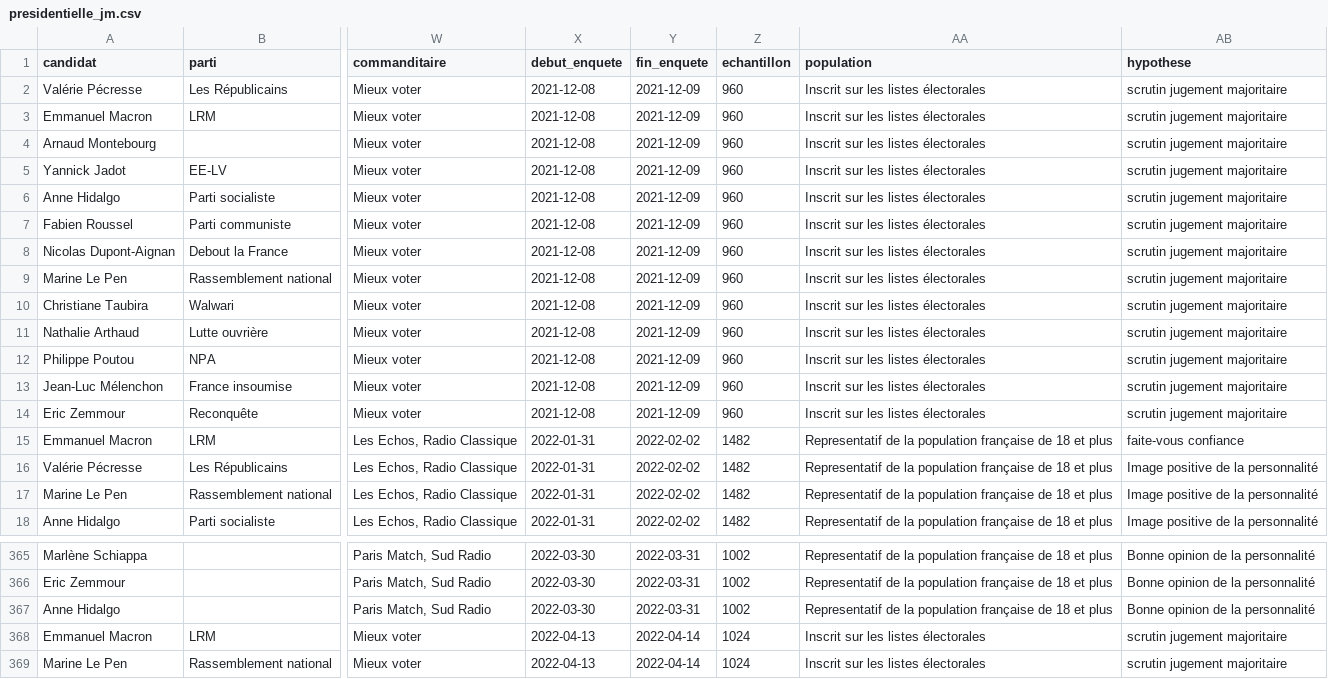
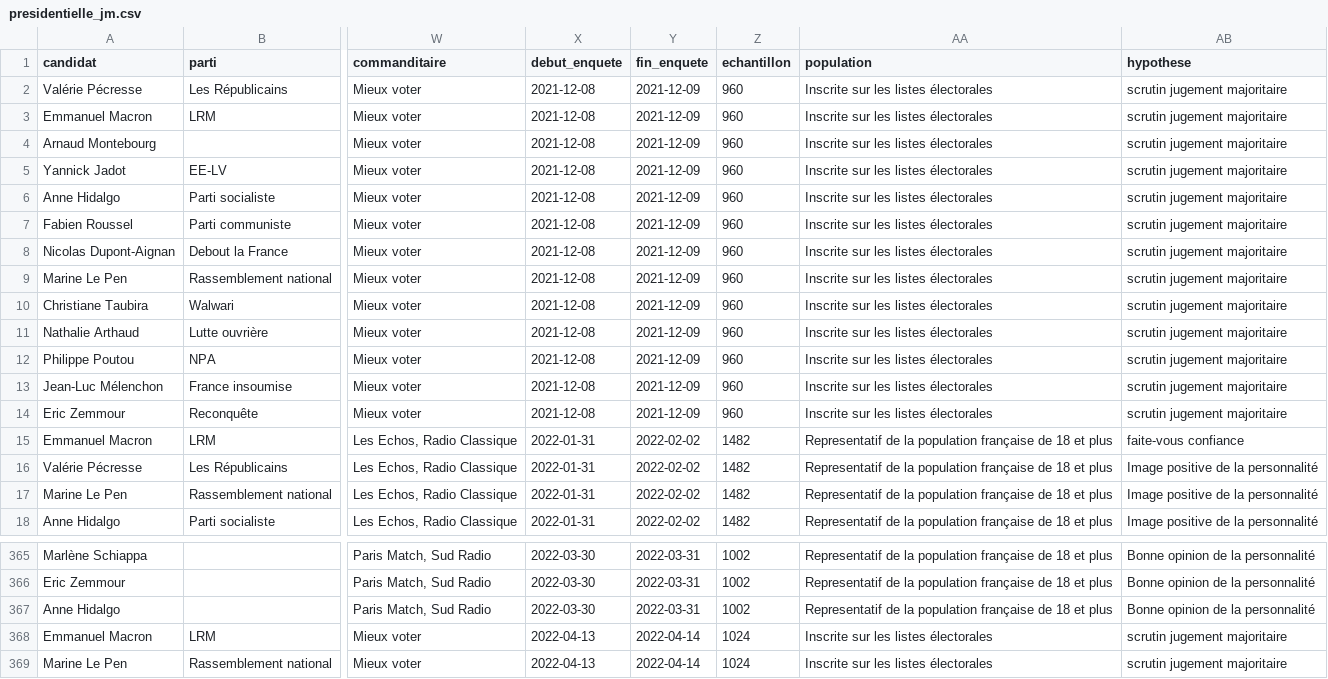
Before and after one commit to MieuxVoter/majority-judgment-tracker, a CSV file: presidentielle_jm.csv, drawn as a sheet; only a part is shown, gaps mark what is left out; the diff covers the shown part only; the diff names each change by its address in the sheet, - before the commit and + after, or states it on an @@ line.

```diff
--- a/presidentielle_jm.csv
+++ b/presidentielle_jm.csv
-AA2:AA14 (population): Inscrit sur les listes électorales
+AA2:AA14 (population): Inscrite sur les listes électorales
-AA368:AA369 (population): Inscrit sur les listes électorales
+AA368:AA369 (population): Inscrite sur les listes électorales
```
Also changed, not shown: 25 edited cells elsewhere in this file, 3 other files.
